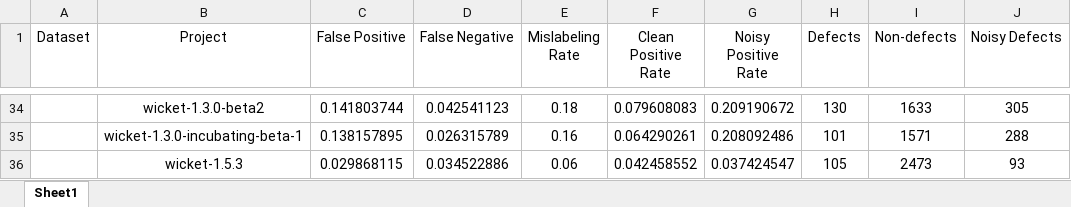
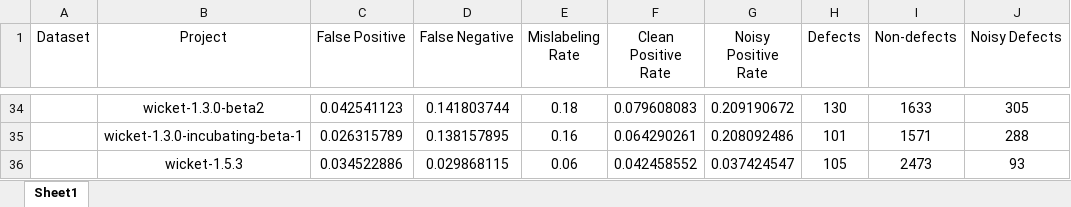
Before and after one commit to RobustLearning/RobustLearning, an Excel workbook: Experimental Data/RQ1.xlsx, sheet Sheet1, drawn as a sheet; only a part is shown, gaps mark what is left out; values as stored, in another font and other column widths than the file's, no borders; the diff covers the shown part only; the diff names each change by its address in the sheet, - before the commit and + after, or states it on an @@ line.

```diff
--- a/Experimental Data/RQ1.xlsx (sheet Sheet1)
+++ b/Experimental Data/RQ1.xlsx (sheet Sheet1)
-C34 (False Positive): 0.141803744
+C34 (False Positive): 0.042541123
-D34 (False Negative): 0.042541123
+D34 (False Negative): 0.141803744
-C35 (False Positive): 0.138157895
+C35 (False Positive): 0.026315789
-D35 (False Negative): 0.026315789
+D35 (False Negative): 0.138157895
-C36 (False Positive): 0.029868115
+C36 (False Positive): 0.034522886
-D36 (False Negative): 0.034522886
+D36 (False Negative): 0.029868115
```
Also changed, not shown: 64 edited cells elsewhere in this sheet.
